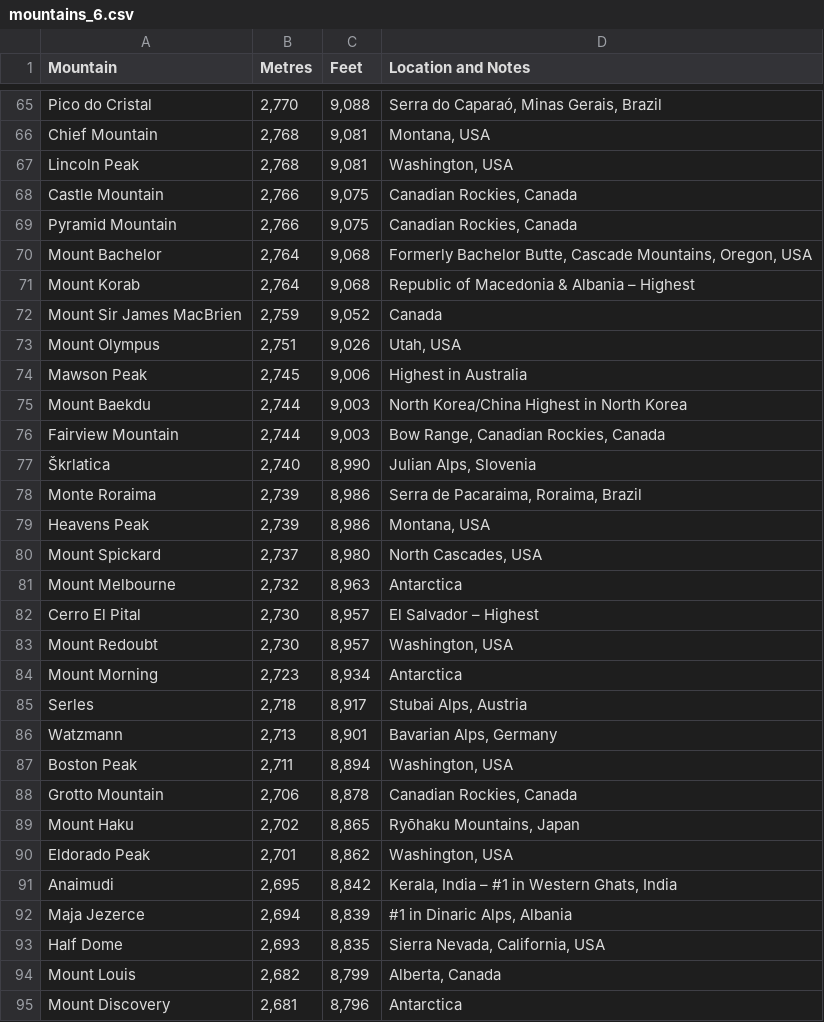
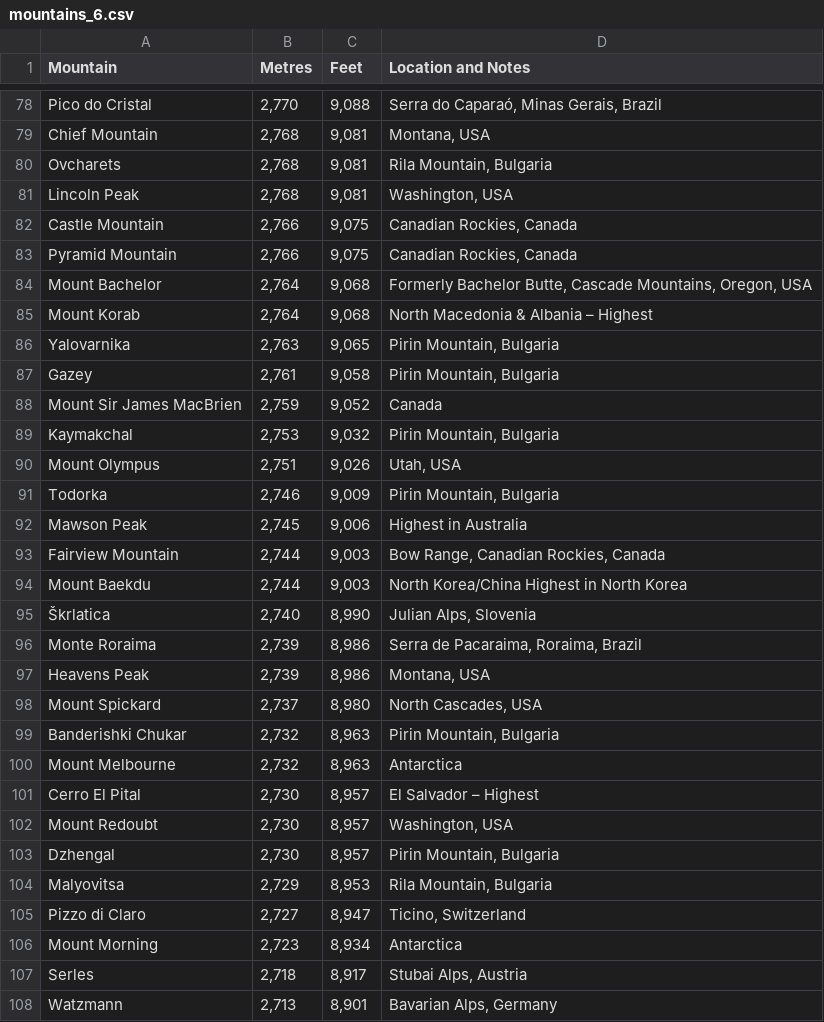
Before and after one commit to rocheio/wiki-table-scrape, a CSV file: output/mountains/mountains_6.csv, drawn as a sheet; only a part is shown, gaps mark what is left out; the shorter side is filled out with more unchanged rows; the diff covers the shown part only.

```diff
--- a/output/mountains/mountains_6.csv
+++ b/output/mountains/mountains_6.csv
@@ -66,2 +79,3 @@
 "Chief Mountain","2,768","9,081","Montana, USA"
+"Ovcharets","2,768","9,081","Rila Mountain, Bulgaria"
 "Lincoln Peak","2,768","9,081","Washington, USA"
@@ -70,8 +84,12 @@
 "Mount Bachelor","2,764","9,068","Formerly Bachelor Butte, Cascade Mountains, Oregon, USA"
-"Mount Korab","2,764","9,068","Republic of Macedonia & Albania – Highest"
+"Mount Korab","2,764","9,068","North Macedonia & Albania – Highest"
+"Yalovarnika","2,763","9,065","Pirin Mountain, Bulgaria"
+"Gazey","2,761","9,058","Pirin Mountain, Bulgaria"
 "Mount Sir James MacBrien","2,759","9,052","Canada"
+"Kaymakchal","2,753","9,032","Pirin Mountain, Bulgaria"
 "Mount Olympus","2,751","9,026","Utah, USA"
+"Todorka","2,746","9,009","Pirin Mountain, Bulgaria"
 "Mawson Peak","2,745","9,006","Highest in Australia"
+"Fairview Mountain","2,744","9,003","Bow Range, Canadian Rockies, Canada"
 "Mount Baekdu","2,744","9,003","North Korea/China Highest in North Korea"
-"Fairview Mountain","2,744","9,003","Bow Range, Canadian Rockies, Canada"
 "Škrlatica","2,740","8,990","Julian Alps, Slovenia"
@@ -80,2 +98,3 @@
 "Mount Spickard","2,737","8,980","North Cascades, USA"
+"Banderishki Chukar","2,732","8,963","Pirin Mountain, Bulgaria"
 "Mount Melbourne","2,732","8,963","Antarctica"
@@ -83,2 +102,5 @@
 "Mount Redoubt","2,730","8,957","Washington, USA"
+"Dzhengal","2,730","8,957","Pirin Mountain, Bulgaria"
+"Malyovitsa","2,729","8,953","Rila Mountain, Bulgaria"
+"Pizzo di Claro","2,727","8,947","Ticino, Switzerland"
 "Mount Morning","2,723","8,934","Antarctica"
```
Also changed, not shown: 34 added rows and 14 edited cells elsewhere in this file, output/mountains/mountains_2.csv, output/mountains/mountains_4.csv, 19 other files.
